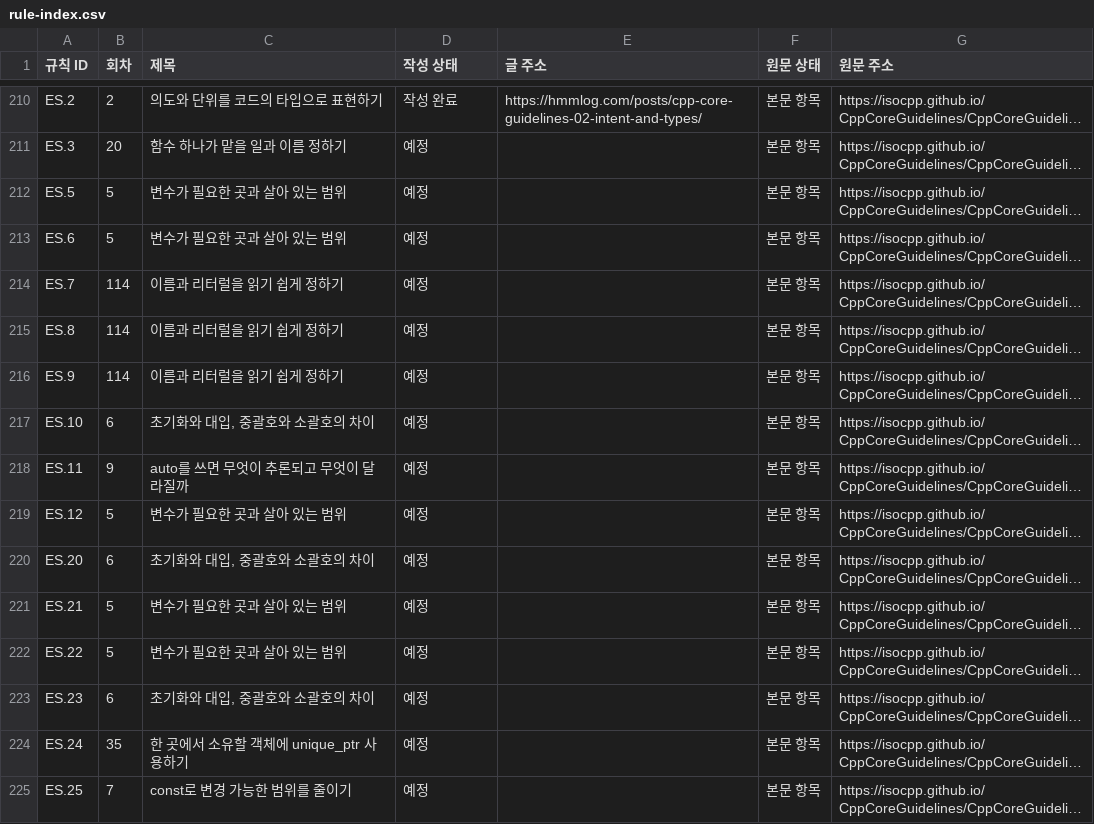
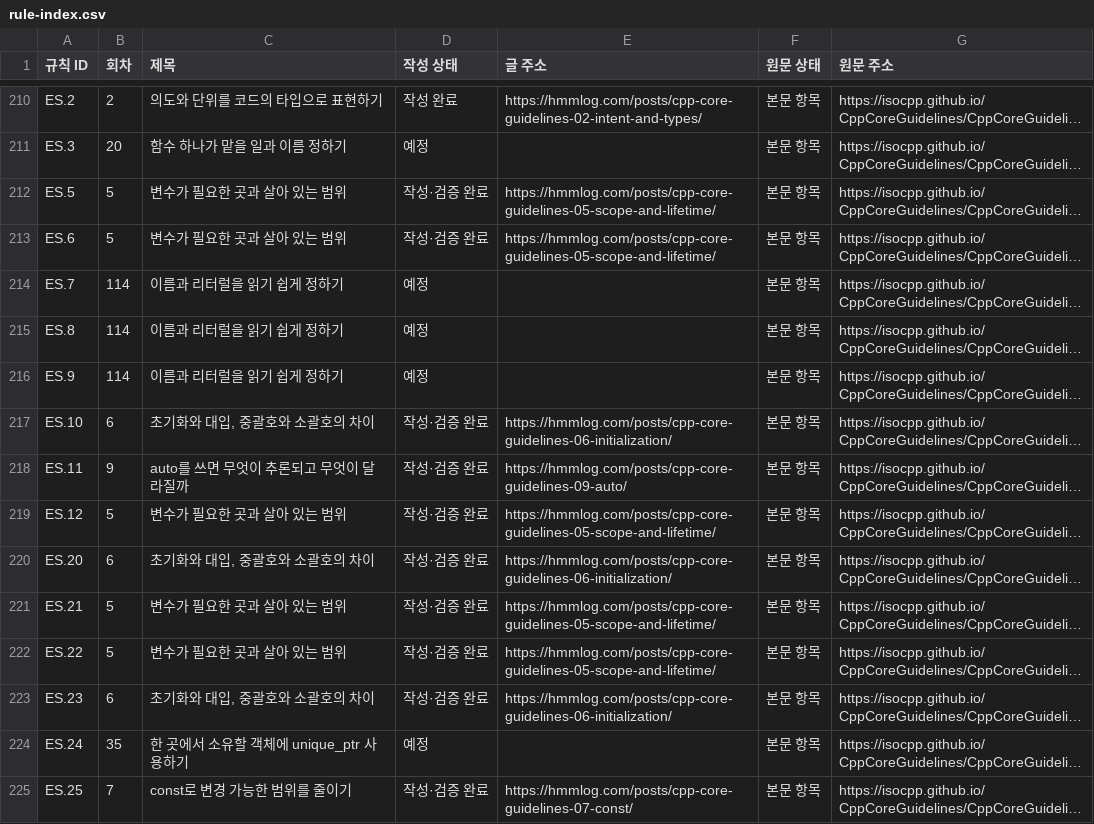
Before and after one commit to nyarh/hmmlog, a CSV file: public/attachments/cpp-core-guidelines/rule-index.csv, drawn as a sheet; only a part is shown, gaps mark what is left out; long unchanged cells end in …; the diff covers the shown part only; the diff names each change by its address in the sheet, - before the commit and + after, or states it on an @@ line.

Commit message:
[포스트] C++ Core Guidelines 2부 5~19편 발행

```diff
--- a/public/attachments/cpp-core-guidelines/rule-index.csv
+++ b/public/attachments/cpp-core-guidelines/rule-index.csv
-D212:D213 (작성 상태): 예정
+D212:D213 (작성 상태): 작성·검증 완료
-E212:E213 (글 주소): (empty)
+E212:E213 (글 주소): https://hmmlog.com/posts/cpp-core-guidelines-05-scope-and-lifetime/
-D217:D223 (작성 상태): 예정
+D217:D223 (작성 상태): 작성·검증 완료
-E217 (글 주소): (empty)
+E217 (글 주소): https://hmmlog.com/posts/cpp-core-guidelines-06-initialization/
-E218 (글 주소): (empty)
+E218 (글 주소): https://hmmlog.com/posts/cpp-core-guidelines-09-auto/
-E219 (글 주소): (empty)
+E219 (글 주소): https://hmmlog.com/posts/cpp-core-guidelines-05-scope-and-lifetime/
-E220 (글 주소): (empty)
+E220 (글 주소): https://hmmlog.com/posts/cpp-core-guidelines-06-initialization/
-E221:E222 (글 주소): (empty)
+E221:E222 (글 주소): https://hmmlog.com/posts/cpp-core-guidelines-05-scope-and-lifetime/
-E223 (글 주소): (empty)
+E223 (글 주소): https://hmmlog.com/posts/cpp-core-guidelines-06-initialization/
-D225 (작성 상태): 예정
+D225 (작성 상태): 작성·검증 완료
-E225 (글 주소): (empty)
+E225 (글 주소): https://hmmlog.com/posts/cpp-core-guidelines-07-const/
```
Also changed, not shown: 118 edited cells elsewhere in this file, docs/series/cpp-core-guidelines/outline.csv, 20 other files.
